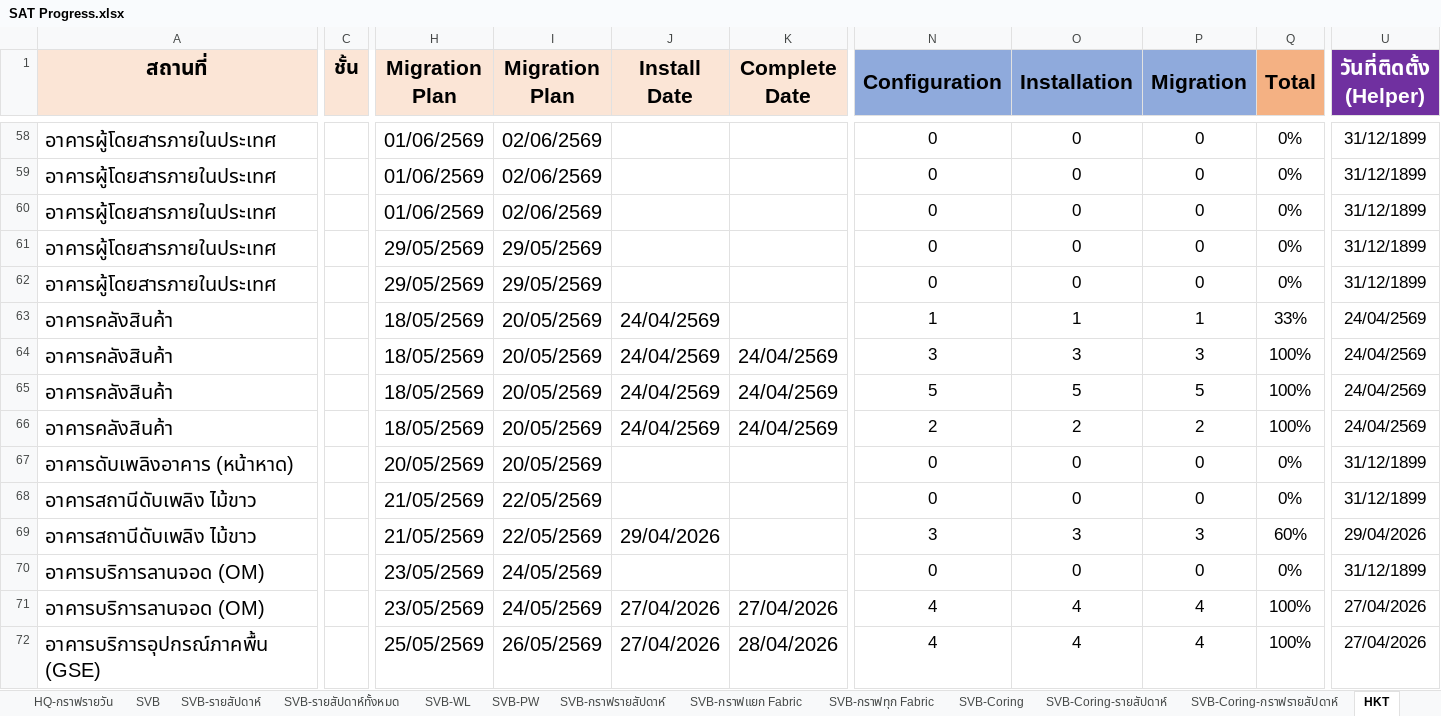
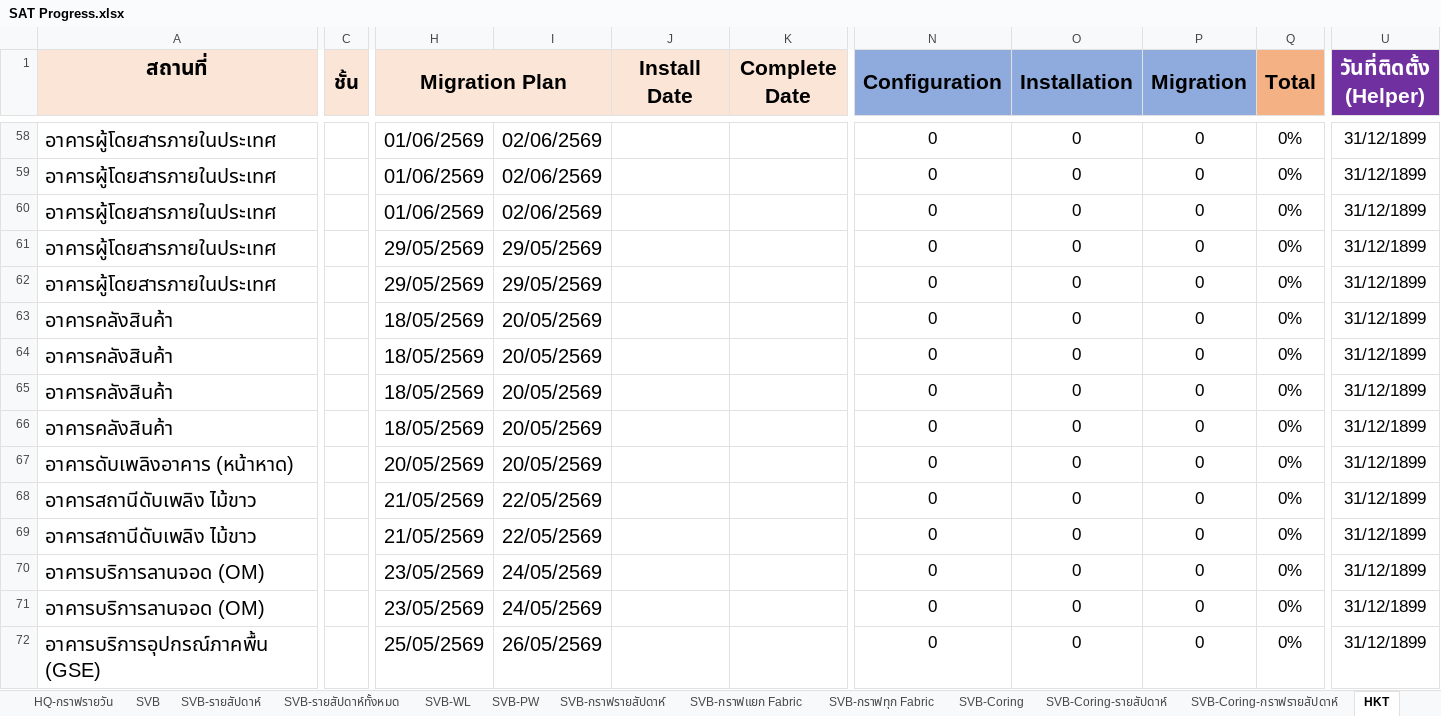
Before and after one commit to watanyu158/HQ-Migr-Dashboard, an Excel workbook: backend/SAT Progress.xlsx, sheet HKT, drawn as a sheet; only a part is shown, gaps mark what is left out; values as stored, in another font and other column widths than the file's, no borders; the diff covers the shown part only; the diff names each change by its address in the sheet, - before the commit and + after, or states it on an @@ line.

```diff
--- a/backend/SAT Progress.xlsx (sheet HKT)
+++ b/backend/SAT Progress.xlsx (sheet HKT)
+C1:C2 merged
+H1:I1 merged
-I1: Migration Plan
+I1: (empty)
-J63:J66 (Install Date): 24/04/2569
+J63:J66 (Install Date): (empty)
-N63 (Configuration): 1
+N63 (Configuration): 0
-O63 (Installation): 1
+O63 (Installation): 0
-P63 (Migration): 1
+P63 (Migration): 0
-Q63 (Total): 33%
+Q63 (Total): 0%
-U63:U66 (วันที่ติดตั้ง (Helper)): 24/04/2569
+U63:U66 (วันที่ติดตั้ง (Helper)): 31/12/1899
-K64:K66 (Complete Date): 24/04/2569
+K64:K66 (Complete Date): (empty)
-N64 (Configuration): 3
+N64 (Configuration): 0
-O64 (Installation): 3
+O64 (Installation): 0
-P64 (Migration): 3
+P64 (Migration): 0
-Q64:Q66 (Total): 100%
+Q64:Q66 (Total): 0%
-N65 (Configuration): 5
+N65 (Configuration): 0
-O65 (Installation): 5
+O65 (Installation): 0
-P65 (Migration): 5
+P65 (Migration): 0
-N66 (Configuration): 2
+N66 (Configuration): 0
-O66 (Installation): 2
+O66 (Installation): 0
-P66 (Migration): 2
+P66 (Migration): 0
-J69 (Install Date): 29/04/2026
+J69 (Install Date): (empty)
-N69 (Configuration): 3
+N69 (Configuration): 0
-O69 (Installation): 3
+O69 (Installation): 0
-P69 (Migration): 3
+P69 (Migration): 0
-Q69 (Total): 60%
+Q69 (Total): 0%
-U69 (วันที่ติดตั้ง (Helper)): 29/04/2026
+U69 (วันที่ติดตั้ง (Helper)): 31/12/1899
-J71:J72 (Install Date): 27/04/2026
+J71:J72 (Install Date): (empty)
-K71 (Complete Date): 27/04/2026
+K71 (Complete Date): (empty)
-N71:N72 (Configuration): 4
+N71:N72 (Configuration): 0
-O71:O72 (Installation): 4
+O71:O72 (Installation): 0
-P71:P72 (Migration): 4
+P71:P72 (Migration): 0
-Q71:Q72 (Total): 100%
+Q71:Q72 (Total): 0%
-U71:U72 (วันที่ติดตั้ง (Helper)): 27/04/2026
+U71:U72 (วันที่ติดตั้ง (Helper)): 31/12/1899
-K72 (Complete Date): 28/04/2026
+K72 (Complete Date): (empty)
```
Also changed, not shown: 10 removed rows, 208 edited cells, cell formats and merged cells elsewhere in this sheet, sheet HKT-WL, sheet Dashboard-WL, charts or pictures, 1 other file.
